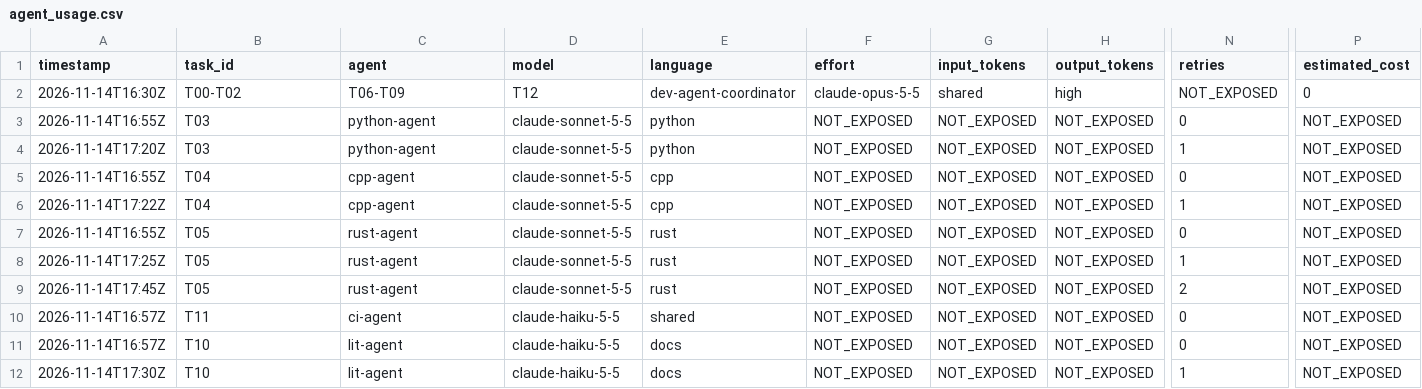
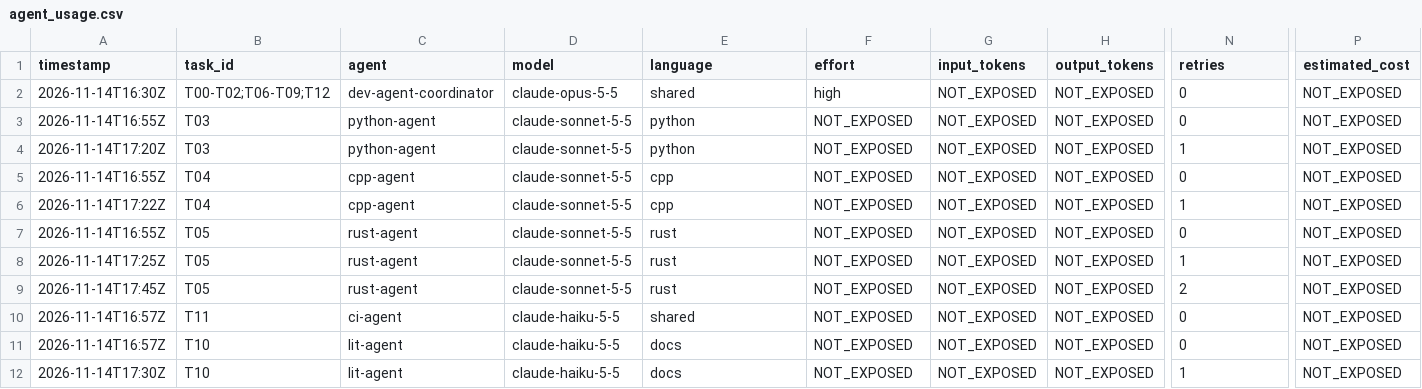
Before and after one commit to AliMohammadiiii/ColorFrame, a CSV file: results/agent_usage.csv, drawn as a sheet; only a part is shown, gaps mark what is left out; the diff covers the shown part only; the diff names each change by its address in the sheet, - before the commit and + after, or states it on an @@ line.

Commit message:
fix: quote multi-task id in agent usage ledger

```diff
--- a/results/agent_usage.csv
+++ b/results/agent_usage.csv
-B2 (task_id): T00-T02
+B2 (task_id): T00-T02;T06-T09;T12
-C2 (agent): T06-T09
+C2 (agent): dev-agent-coordinator
-D2 (model): T12
+D2 (model): claude-opus-5-5
-E2 (language): dev-agent-coordinator
+E2 (language): shared
-F2 (effort): claude-opus-5-5
+F2 (effort): high
-G2 (input_tokens): shared
+G2 (input_tokens): NOT_EXPOSED
-H2 (output_tokens): high
+H2 (output_tokens): NOT_EXPOSED
-N2 (retries): NOT_EXPOSED
+N2 (retries): 0
-P2 (estimated_cost): 0
+P2 (estimated_cost): NOT_EXPOSED
```
Also changed, not shown: 5 edited cells elsewhere in this file.
